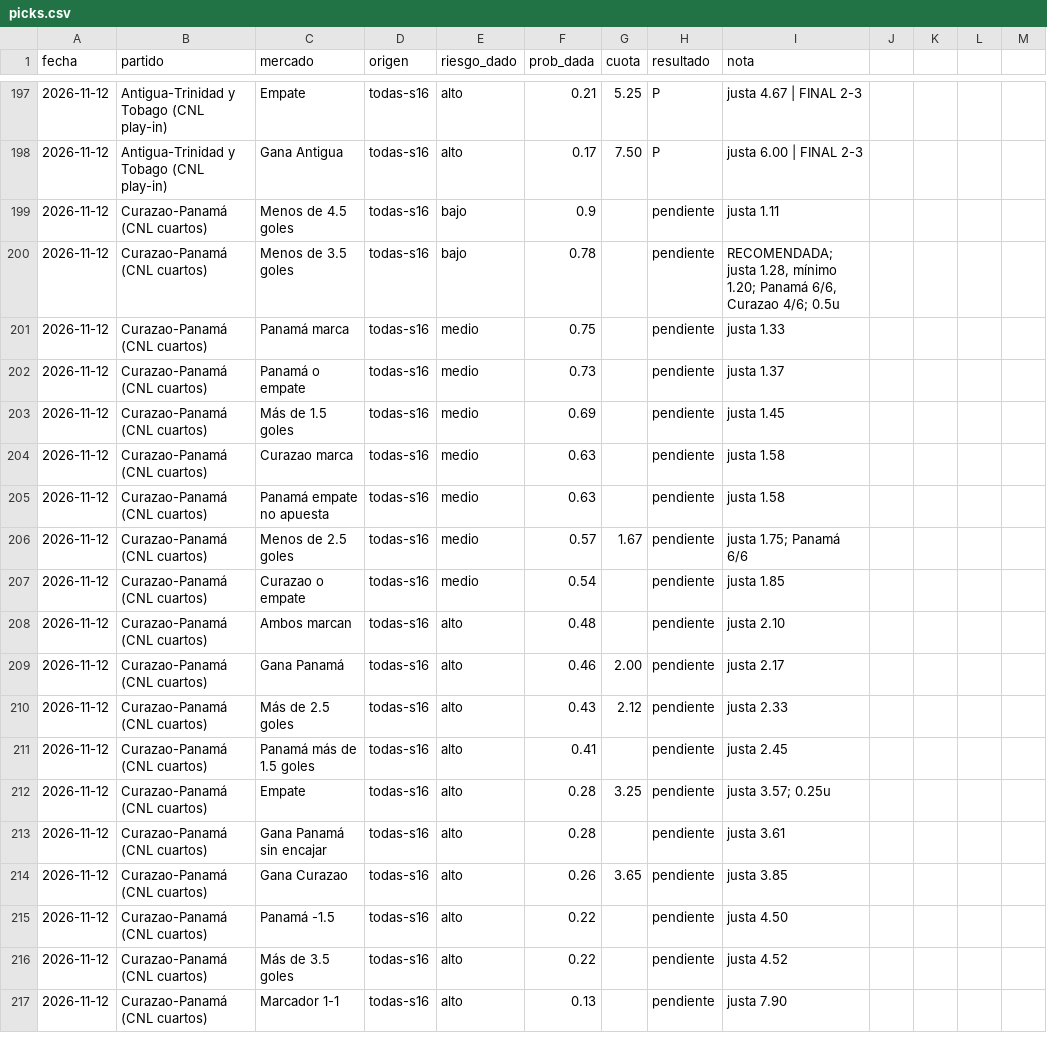
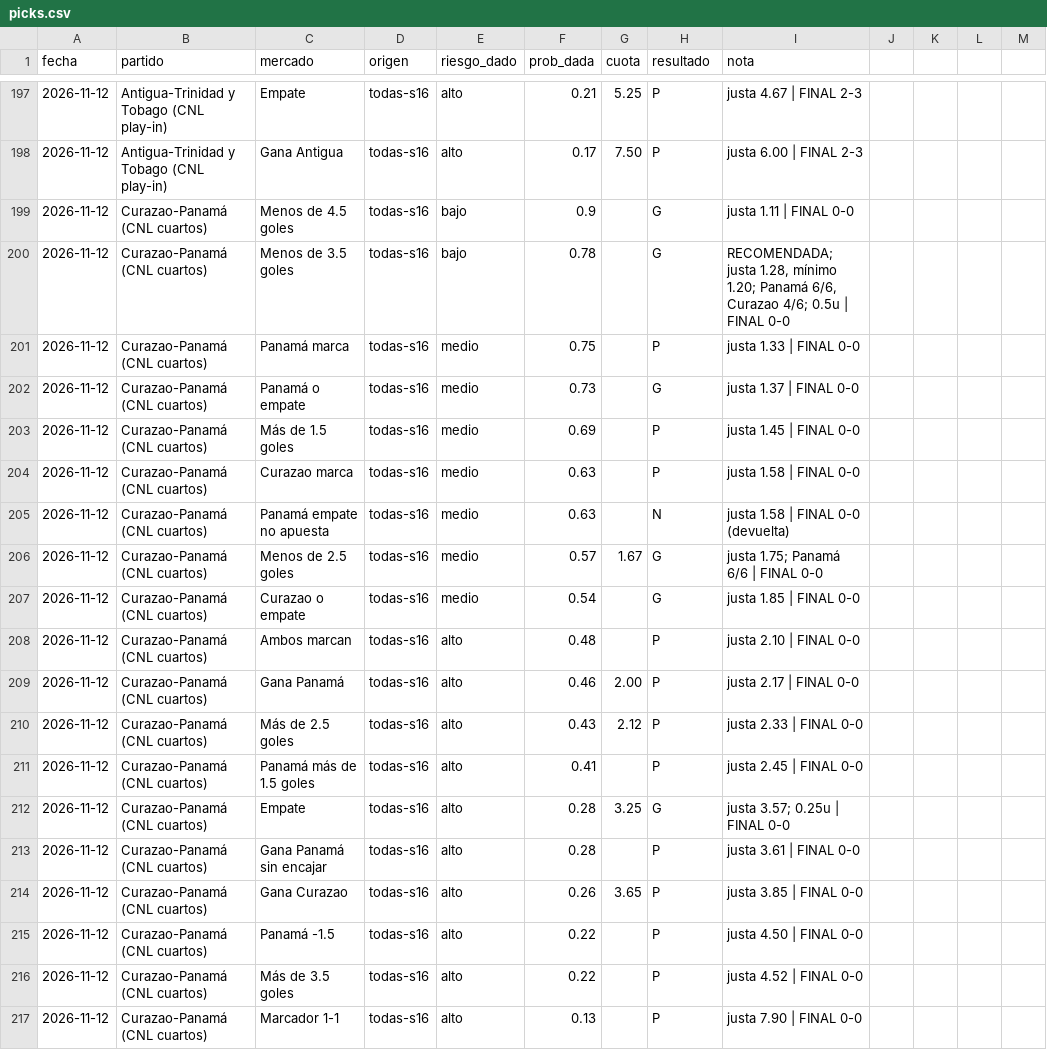
Before and after one commit to flooresk11-debug/Predicciones, a CSV file: registro/picks.csv, drawn as a sheet; only a part is shown, gaps mark what is left out; the diff names each change by its address in the sheet, - before the commit and + after, or states it on an @@ line.

```diff
--- a/registro/picks.csv
+++ b/registro/picks.csv
-H199:H200 (resultado): pendiente
+H199:H200 (resultado): G
-I199 (nota): justa 1.11
+I199 (nota): justa 1.11 | FINAL 0-0
-I200 (nota): …4/6; 0.5u
+I200 (nota): …4/6; 0.5u | FINAL 0-0
-H201 (resultado): pendiente
+H201 (resultado): P
-I201 (nota): justa 1.33
+I201 (nota): justa 1.33 | FINAL 0-0
-H202 (resultado): pendiente
+H202 (resultado): G
-I202 (nota): justa 1.37
+I202 (nota): justa 1.37 | FINAL 0-0
-H203:H204 (resultado): pendiente
+H203:H204 (resultado): P
-I203 (nota): justa 1.45
+I203 (nota): justa 1.45 | FINAL 0-0
-I204 (nota): justa 1.58
+I204 (nota): justa 1.58 | FINAL 0-0
-H205 (resultado): pendiente
+H205 (resultado): N
-I205 (nota): justa 1.58
+I205 (nota): justa 1.58 | FINAL 0-0 (devuelta)
-H206:H207 (resultado): pendiente
+H206:H207 (resultado): G
-I206 (nota): justa 1.75; Panamá 6/6
+I206 (nota): justa 1.75; Panamá 6/6 | FINAL 0-0
-I207 (nota): justa 1.85
+I207 (nota): justa 1.85 | FINAL 0-0
-H208:H211 (resultado): pendiente
+H208:H211 (resultado): P
-I208 (nota): justa 2.10
+I208 (nota): justa 2.10 | FINAL 0-0
-I209 (nota): justa 2.17
+I209 (nota): justa 2.17 | FINAL 0-0
-I210 (nota): justa 2.33
+I210 (nota): justa 2.33 | FINAL 0-0
-I211 (nota): justa 2.45
+I211 (nota): justa 2.45 | FINAL 0-0
-H212 (resultado): pendiente
+H212 (resultado): G
-I212 (nota): justa 3.57; 0.25u
+I212 (nota): justa 3.57; 0.25u | FINAL 0-0
-H213:H217 (resultado): pendiente
+H213:H217 (resultado): P
-I213 (nota): justa 3.61
+I213 (nota): justa 3.61 | FINAL 0-0
-I214 (nota): justa 3.85
+I214 (nota): justa 3.85 | FINAL 0-0
-I215 (nota): justa 4.50
+I215 (nota): justa 4.50 | FINAL 0-0
-I216 (nota): justa 4.52
+I216 (nota): justa 4.52 | FINAL 0-0
-I217 (nota): justa 7.90
+I217 (nota): justa 7.90 | FINAL 0-0
```
